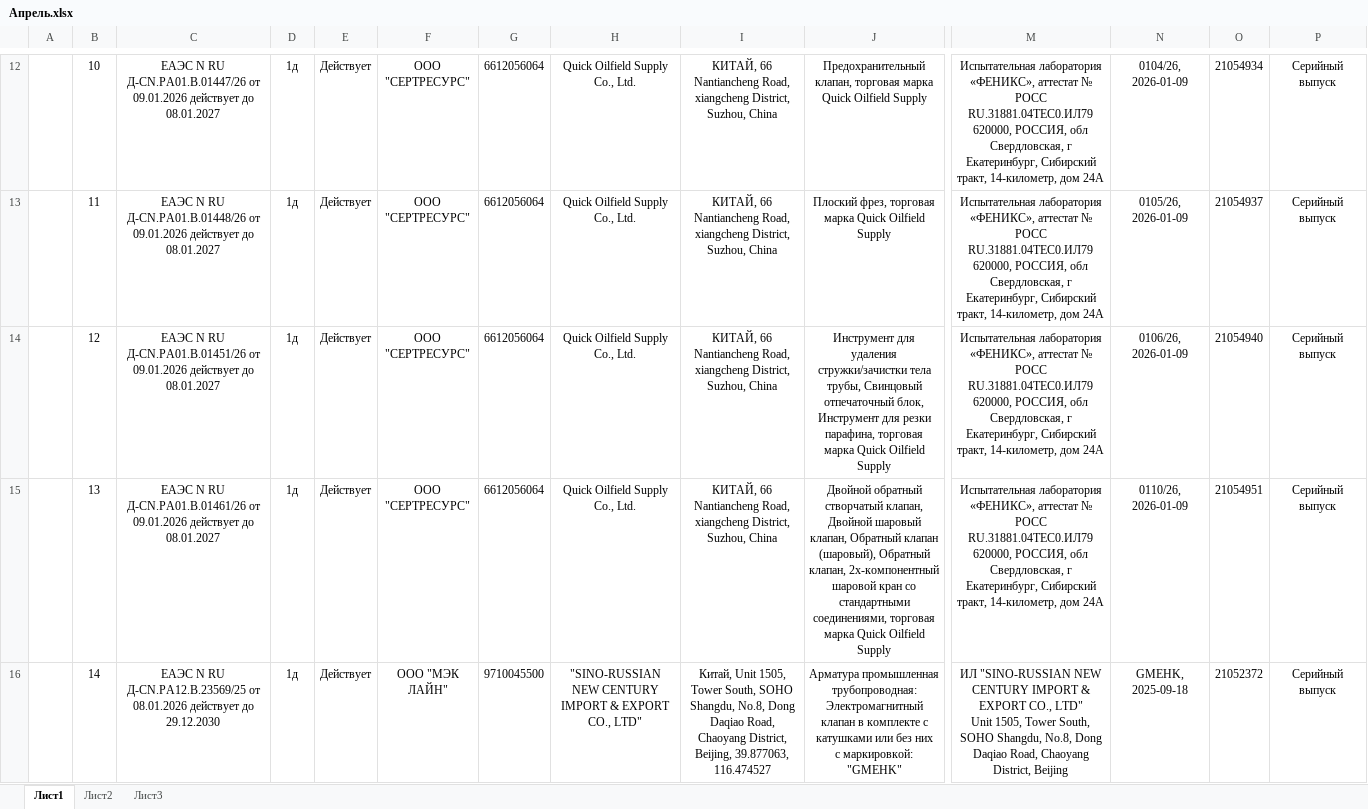
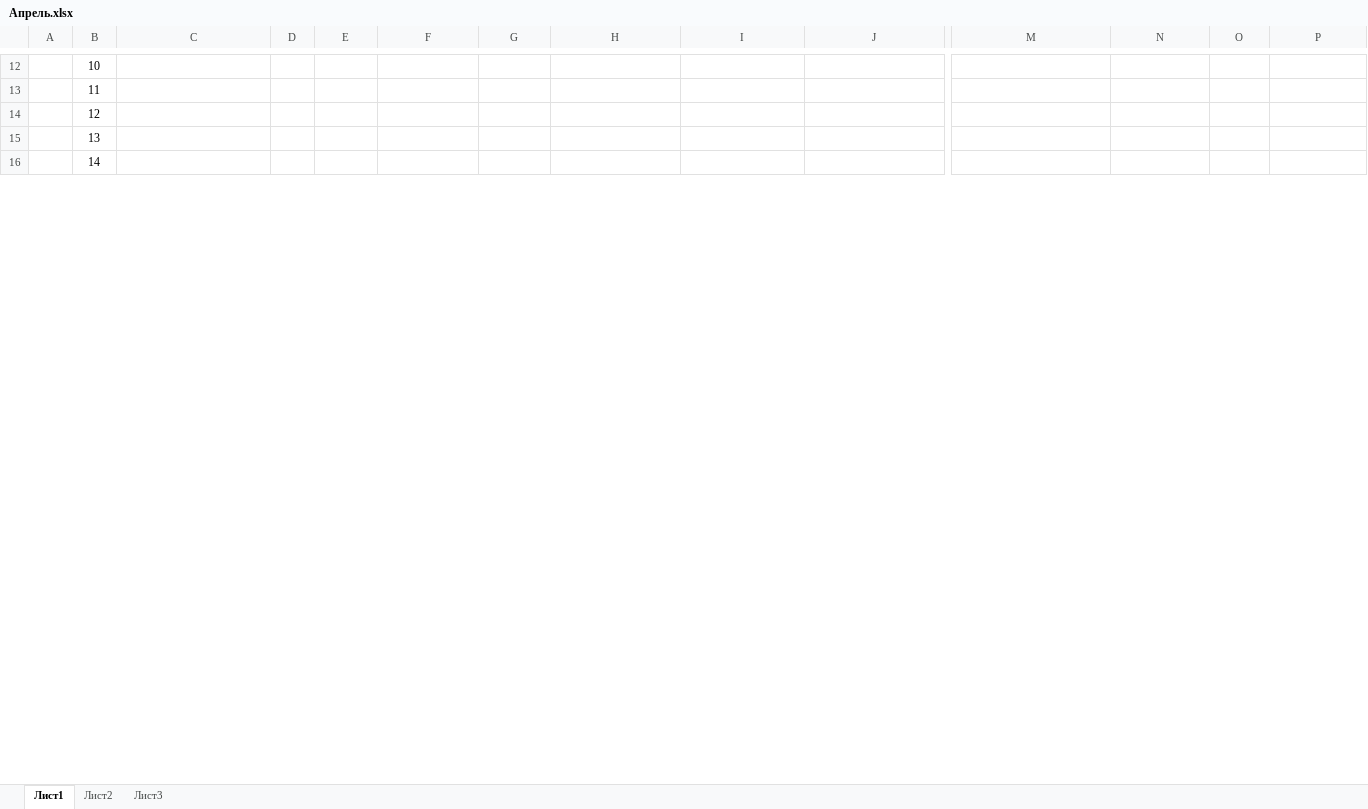
Before and after one commit to 4lume/fsa, an Excel workbook: Апрель.xlsx, sheet Лист1, drawn as a sheet; only a part is shown, gaps mark what is left out; values as stored, in another font and other column widths than the file's, no borders; ↵ is a line break in a cell; the diff covers the shown part only; the diff names each change by its address in the sheet, - before the commit and + after, or states it on an @@ line.

```diff
--- a/Апрель.xlsx (sheet Лист1)
+++ b/Апрель.xlsx (sheet Лист1)
-C12: ЕАЭС N RU Д-CN.РА01.В.01447/26 от 09.01.2026 действует до 08.01.2027
+C12: (empty)
-D12:D16: 1д
+D12:D16: (empty)
-E12:E16: Действует
+E12:E16: (empty)
-F12:F15: ООО "СЕРТРЕСУРС"
+F12:F15: (empty)
-G12:G15: 6612056064
+G12:G15: (empty)
-H12:H15: Quick Oilfield Supply Co., Ltd.
+H12:H15: (empty)
-I12:I15: КИТАЙ, 66 Nantiancheng Road, xiangcheng District, Suzhou, China
+I12:I15: (empty)
-J12: Предохранительный клапан, торговая марка Quick Oilfield Supply
+J12: (empty)
-M12:M15: Испытательная лаборатория «ФЕНИКС», аттестат № РОСС RU.31881.04ТЕС0.ИЛ79 ↵ 620000, РОССИЯ, обл Свердловская, г Екатеринбург, Сибирский тракт, 14-километр, дом 24А
+M12:M15: (empty)
-N12: 0104/26, 2026-01-09
+N12: (empty)
-O12: 21054934
+O12: (empty)
-P12:P16: Серийный выпуск
+P12:P16: (empty)
-C13: ЕАЭС N RU Д-CN.РА01.В.01448/26 от 09.01.2026 действует до 08.01.2027
+C13: (empty)
-J13: Плоский фрез, торговая марка Quick Oilfield Supply
+J13: (empty)
-N13: 0105/26, 2026-01-09
+N13: (empty)
-O13: 21054937
+O13: (empty)
-C14: ЕАЭС N RU Д-CN.РА01.В.01451/26 от 09.01.2026 действует до 08.01.2027
+C14: (empty)
-J14: Инструмент для удаления стружки/зачистки тела трубы, Свинцовый отпечаточный блок, Инструмент для резки парафина, торговая марка Quick Oilfield Supply
+J14: (empty)
-N14: 0106/26, 2026-01-09
+N14: (empty)
-O14: 21054940
+O14: (empty)
-C15: ЕАЭС N RU Д-CN.РА01.В.01461/26 от 09.01.2026 действует до 08.01.2027
+C15: (empty)
-J15: Двойной обратный створчатый клапан, Двойной шаровый клапан, Обратный клапан (шаровый), Обратный клапан, 2x-компонентный шаровой кран со стандартными соединениями, торговая марка Quick Oilfield Supply
+J15: (empty)
-N15: 0110/26, 2026-01-09
+N15: (empty)
-O15: 21054951
+O15: (empty)
-C16: ЕАЭС N RU Д-CN.РА12.В.23569/25 от 08.01.2026 действует до 29.12.2030
+C16: (empty)
-F16: ООО "МЭК ЛАЙН"
+F16: (empty)
-G16: 9710045500
+G16: (empty)
-H16: "SINO-RUSSIAN NEW CENTURY IMPORT & EXPORT CO., LTD"
+H16: (empty)
-I16: Китай, Unit 1505, Tower South, SOHO Shangdu, No.8, Dong Daqiao Road, Chaoyang District, Beijing, 39.877063, 116.474527
+I16: (empty)
-J16: Арматура промышленная трубопроводная: Электромагнитный клапан в комплекте с катушками или без них ↵ с маркировкой: "GMEHK"
+J16: (empty)
-M16: ИЛ "SINO-RUSSIAN NEW CENTURY IMPORT & EXPORT CO., LTD" ↵ Unit 1505, Tower South, SOHO Shangdu, No.8, Dong Daqiao Road, Chaoyang District, Beijing
+M16: (empty)
-N16: GMEHK, 2025-09-18
+N16: (empty)
-O16: 21052372
+O16: (empty)
```
Also changed, not shown: 320 edited cells elsewhere in this sheet, 5 other files.
